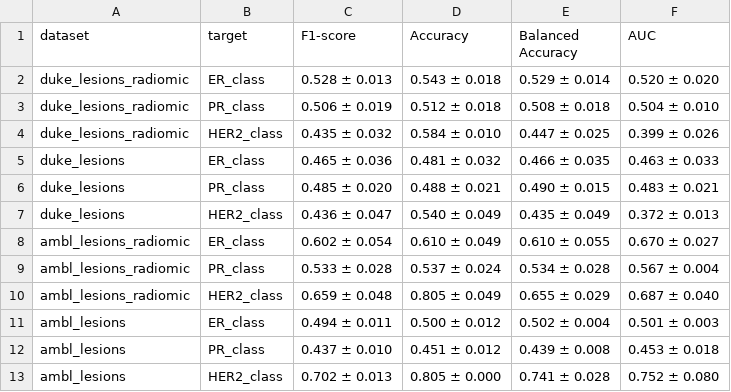
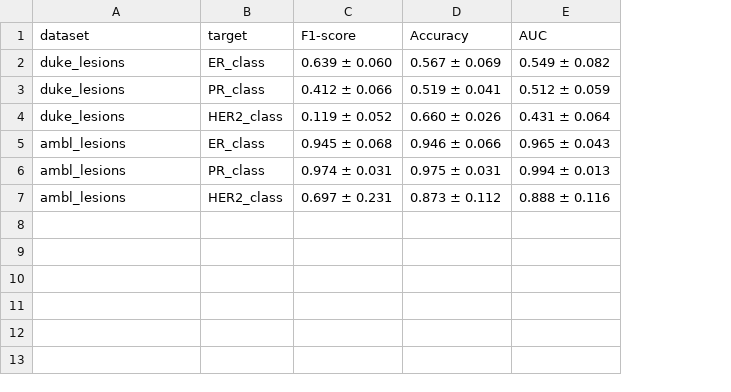
Before and after one commit to FrancescoDalCanto/BC-ML4, a CSV file: src/training/XGBoost.csv, drawn as a sheet; removed rows and columns are numbered as before the commit, all else as after; the diff names each change by its address in the sheet, - before the commit and + after, or states it on an @@ line.

Commit message:
ambl non va bene

```diff
--- a/src/training/XGBoost.csv
+++ b/src/training/XGBoost.csv
-column E (Balanced Accuracy), rows 5-7: 0.466 ± 0.035 | 0.490 ± 0.015 | 0.435 ± 0.049; rows 11-13: 0.502 ± 0.004 | 0.439 ± 0.008 | 0.741 ± 0.028
-row 2: duke_lesions_radiomic | ER_class | 0.528 ± 0.013 | 0.543 ± 0.018 | 0.529 ± 0.014 | 0.520 ± 0.020
-row 3: duke_lesions_radiomic | PR_class | 0.506 ± 0.019 | 0.512 ± 0.018 | 0.508 ± 0.018 | 0.504 ± 0.010
-row 4: duke_lesions_radiomic | HER2_class | 0.435 ± 0.032 | 0.584 ± 0.010 | 0.447 ± 0.025 | 0.399 ± 0.026
-C2 (F1-score): 0.465 ± 0.036
+C2 (F1-score): 0.639 ± 0.060
-D2 (Accuracy): 0.481 ± 0.032
+D2 (Accuracy): 0.567 ± 0.069
-E2 (AUC): 0.463 ± 0.033
+E2 (AUC): 0.549 ± 0.082
-C3 (F1-score): 0.485 ± 0.020
+C3 (F1-score): 0.412 ± 0.066
-D3 (Accuracy): 0.488 ± 0.021
+D3 (Accuracy): 0.519 ± 0.041
-E3 (AUC): 0.483 ± 0.021
+E3 (AUC): 0.512 ± 0.059
-C4 (F1-score): 0.436 ± 0.047
+C4 (F1-score): 0.119 ± 0.052
-D4 (Accuracy): 0.540 ± 0.049
+D4 (Accuracy): 0.660 ± 0.026
-E4 (AUC): 0.372 ± 0.013
+E4 (AUC): 0.431 ± 0.064
-row 8: ambl_lesions_radiomic | ER_class | 0.602 ± 0.054 | 0.610 ± 0.049 | 0.610 ± 0.055 | 0.670 ± 0.027
-row 9: ambl_lesions_radiomic | PR_class | 0.533 ± 0.028 | 0.537 ± 0.024 | 0.534 ± 0.028 | 0.567 ± 0.004
-row 10: ambl_lesions_radiomic | HER2_class | 0.659 ± 0.048 | 0.805 ± 0.049 | 0.655 ± 0.029 | 0.687 ± 0.040
-C5 (F1-score): 0.494 ± 0.011
+C5 (F1-score): 0.945 ± 0.068
-D5 (Accuracy): 0.500 ± 0.012
+D5 (Accuracy): 0.946 ± 0.066
-E5 (AUC): 0.501 ± 0.003
+E5 (AUC): 0.965 ± 0.043
-C6 (F1-score): 0.437 ± 0.010
+C6 (F1-score): 0.974 ± 0.031
-D6 (Accuracy): 0.451 ± 0.012
+D6 (Accuracy): 0.975 ± 0.031
-E6 (AUC): 0.453 ± 0.018
+E6 (AUC): 0.994 ± 0.013
-C7 (F1-score): 0.702 ± 0.013
+C7 (F1-score): 0.697 ± 0.231
-D7 (Accuracy): 0.805 ± 0.000
+D7 (Accuracy): 0.873 ± 0.112
-E7 (AUC): 0.752 ± 0.080
+E7 (AUC): 0.888 ± 0.116
```
Also changed, not shown: 5 other files.
